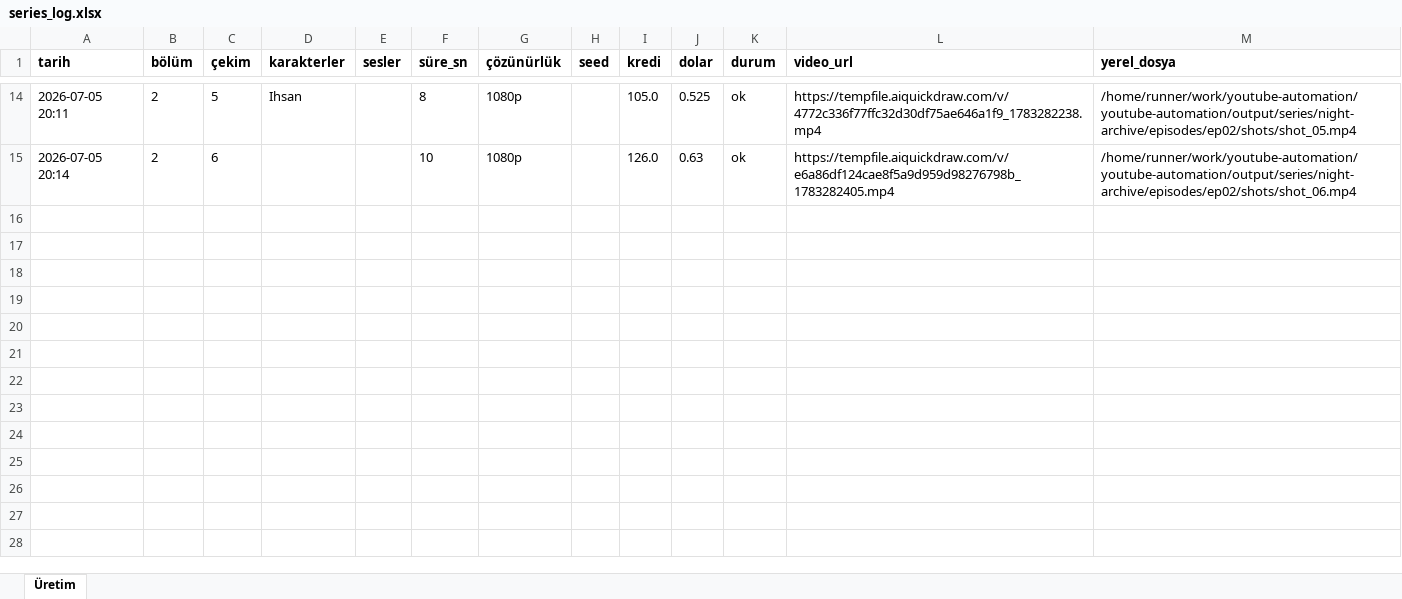
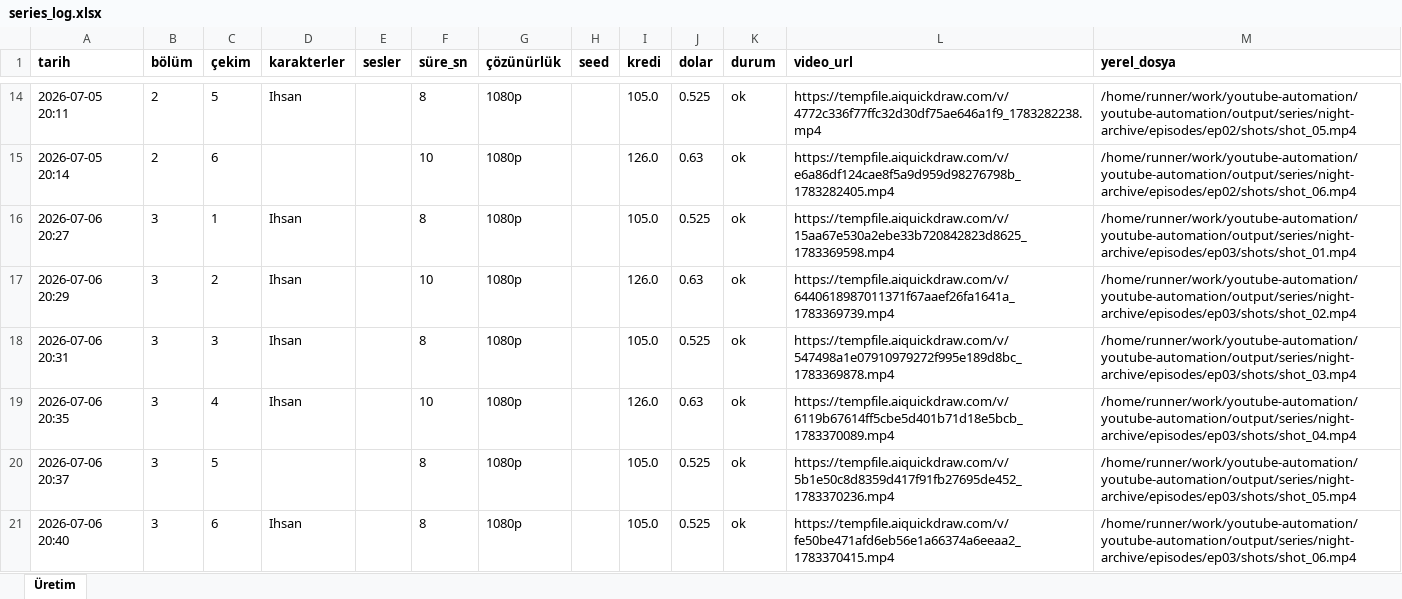
Before and after one commit to Wolkchen00/youtube-automation, an Excel workbook: series_data/night-archive/series_log.xlsx, sheet Üretim, drawn as a sheet; only a part is shown, gaps mark what is left out; values as stored, in another font and other column widths than the file's, no borders; the diff names each change by its address in the sheet, - before the commit and + after, or states it on an @@ line.

```diff
--- a/series_data/night-archive/series_log.xlsx (sheet Üretim)
+++ b/series_data/night-archive/series_log.xlsx (sheet Üretim)
+row 16: 2026-07-06 20:27 | 3 | 1 | Ihsan |  | 8 | 1080p |  | 105.0 | 0.525 | ok | https://tempfile.aiquickdraw.com/v/15aa67e530a2ebe33b720842823d8625_1783369598.mp4 | /home/runner/work/youtube-automation/youtube-automation/output/series/night-archive/episodes/ep03/shots/shot_01.mp4
+row 17: 2026-07-06 20:29 | 3 | 2 | Ihsan |  | 10 | 1080p |  | 126.0 | 0.63 | ok | https://tempfile.aiquickdraw.com/v/6440618987011371f67aaef26fa1641a_1783369739.mp4 | /home/runner/work/youtube-automation/youtube-automation/output/series/night-archive/episodes/ep03/shots/shot_02.mp4
+row 18: 2026-07-06 20:31 | 3 | 3 | Ihsan |  | 8 | 1080p |  | 105.0 | 0.525 | ok | https://tempfile.aiquickdraw.com/v/547498a1e07910979272f995e189d8bc_1783369878.mp4 | /home/runner/work/youtube-automation/youtube-automation/output/series/night-archive/episodes/ep03/shots/shot_03.mp4
+row 19: 2026-07-06 20:35 | 3 | 4 | Ihsan |  | 10 | 1080p |  | 126.0 | 0.63 | ok | https://tempfile.aiquickdraw.com/v/6119b67614ff5cbe5d401b71d18e5bcb_1783370089.mp4 | /home/runner/work/youtube-automation/youtube-automation/output/series/night-archive/episodes/ep03/shots/shot_04.mp4
+row 20: 2026-07-06 20:37 | 3 | 5 |  |  | 8 | 1080p |  | 105.0 | 0.525 | ok | https://tempfile.aiquickdraw.com/v/5b1e50c8d8359d417f91fb27695de452_1783370236.mp4 | /home/runner/work/youtube-automation/youtube-automation/output/series/night-archive/episodes/ep03/shots/shot_05.mp4
+row 21: 2026-07-06 20:40 | 3 | 6 | Ihsan |  | 8 | 1080p |  | 105.0 | 0.525 | ok | https://tempfile.aiquickdraw.com/v/fe50be471afd6eb56e1a66374a6eeaa2_1783370415.mp4 | /home/runner/work/youtube-automation/youtube-automation/output/series/night-archive/episodes/ep03/shots/shot_06.mp4
```
Also changed, not shown: 2 other files.
